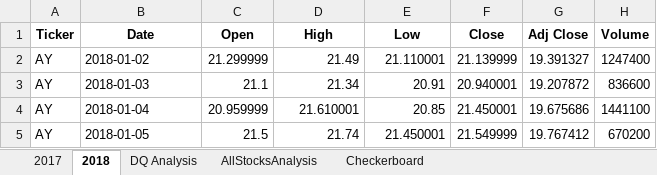
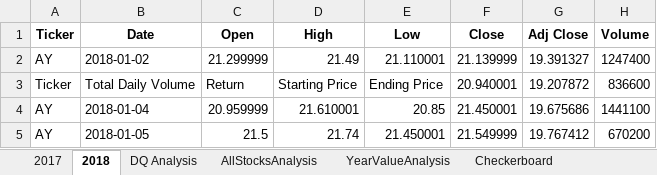
Before and after one commit to danjoyce6/stock-analysis, an Excel workbook: green_stocks.xlsm, sheet 2018, drawn as a sheet; only a part is shown; values as stored, in another font and other column widths than the file's, no borders; removed rows and columns are numbered as before the commit, all else as after; the diff names each change by its address in the sheet, - before the commit and + after, or states it on an @@ line.

```diff
--- a/green_stocks.xlsm (sheet 2018)
+++ b/green_stocks.xlsm (sheet 2018)
+sheet tab: YearValueAnalysis
-row 3: AY | 2018-01-03 | 21.1 | 21.34 | 20.91 | 20.940001 | 19.207872 | 836600
+row 3: Ticker | Total Daily Volume | Return | Starting Price | Ending Price | 20.940001 | 19.207872 | 836600
```
Also changed, not shown: sheet 2017, sheet AllStocksAnalysis, charts or pictures.
